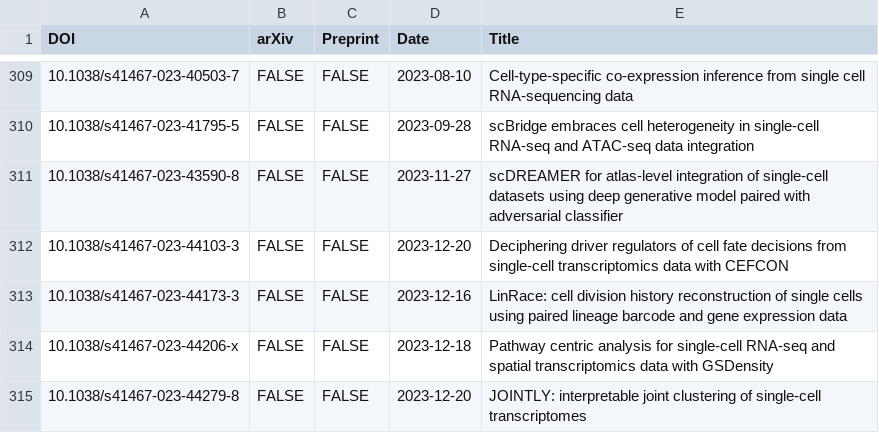
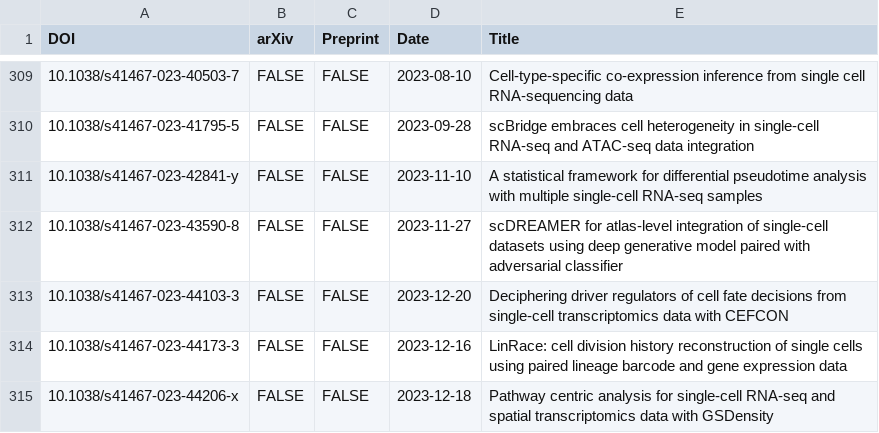
Before and after one commit to scRNA-tools/scRNA-tools, a TSV file: database/references.tsv, drawn as a sheet; only a part is shown, gaps mark what is left out; the shorter side is filled out with more unchanged rows; the diff names each change by its address in the sheet, - before the commit and + after, or states it on an @@ line.

```diff
--- a/database/references.tsv
+++ b/database/references.tsv
+row 311: 10.1038/s41467-023-42841-y | FALSE | FALSE | 2023-11-10 | A statistical framework for differential pseudotime analysis with multiple single-cell RNA-seq samples
```
Also changed, not shown: database/doi-idx.tsv, database/reference-links.tsv, 1 other file.
